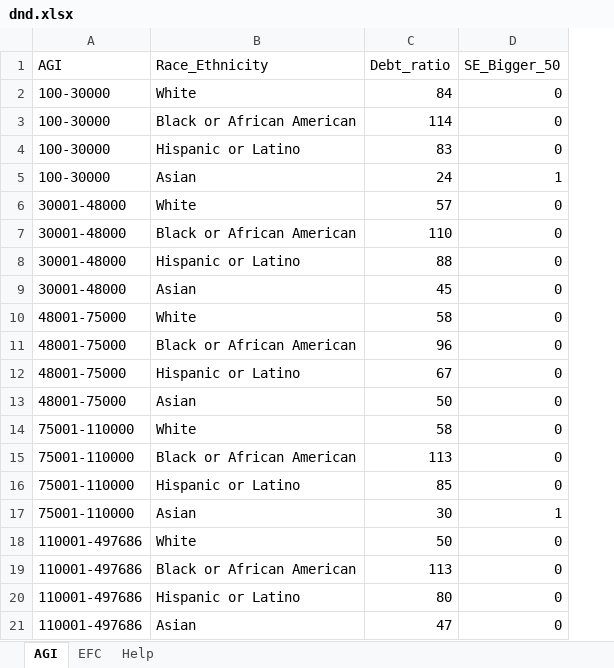
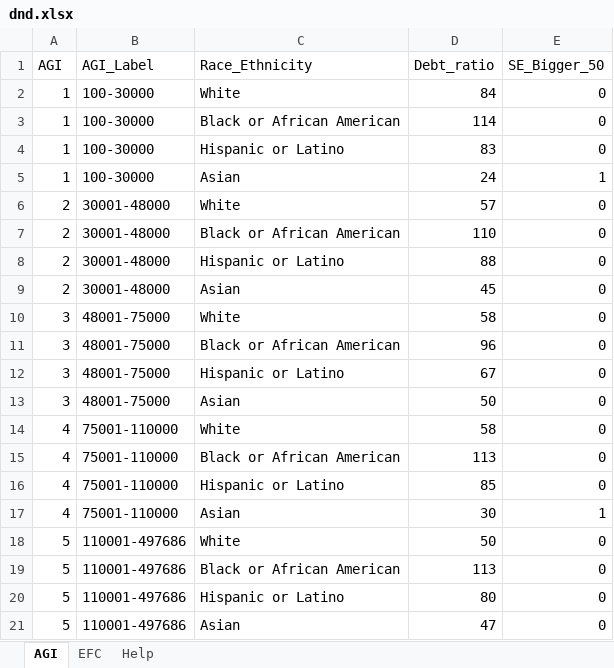
Before and after one commit to jcolond/dnd, an Excel workbook: dnd.xlsx, sheet AGI, drawn as a sheet; values as stored, in another font and other column widths than the file's, no borders; addresses are those after the commit; the diff names each change by its address in the sheet, - before the commit and + after, or states it on an @@ line.

```diff
--- a/dnd.xlsx (sheet AGI)
+++ b/dnd.xlsx (sheet AGI)
+column A (AGI), rows 2-21: 1 | 1 | 1 | 1 | 2 | 2 | 2 | 2 | 3 | 3 | 3 | 3 | 4 | 4 | 4 | 4 | 5 | 5 | 5 | 5
-B1: AGI
+B1: AGI_Label
```
Also changed, not shown: sheet EFC, sheet Help, 1 other file.
